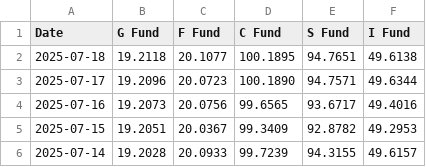
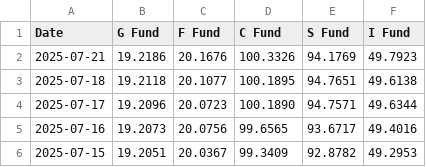
Before and after one commit to mckelvym/tsp_prices, a CSV file: tspsharePriceHistory.csv, drawn as a sheet; only a part is shown; the shorter side is filled out with more unchanged rows.

Commit message:
Daily update tspsharePriceHistory20250722.csv

```diff
--- a/tspsharePriceHistory.csv
+++ b/tspsharePriceHistory.csv
@@ -1,2 +1,3 @@
 Date, G Fund, F Fund, C Fund, S Fund, I Fund
+2025-07-21, 19.2186, 20.1676, 100.3326, 94.1769, 49.7923
 2025-07-18, 19.2118, 20.1077, 100.1895, 94.7651, 49.6138
```
Also changed, not shown: 1 other file.
